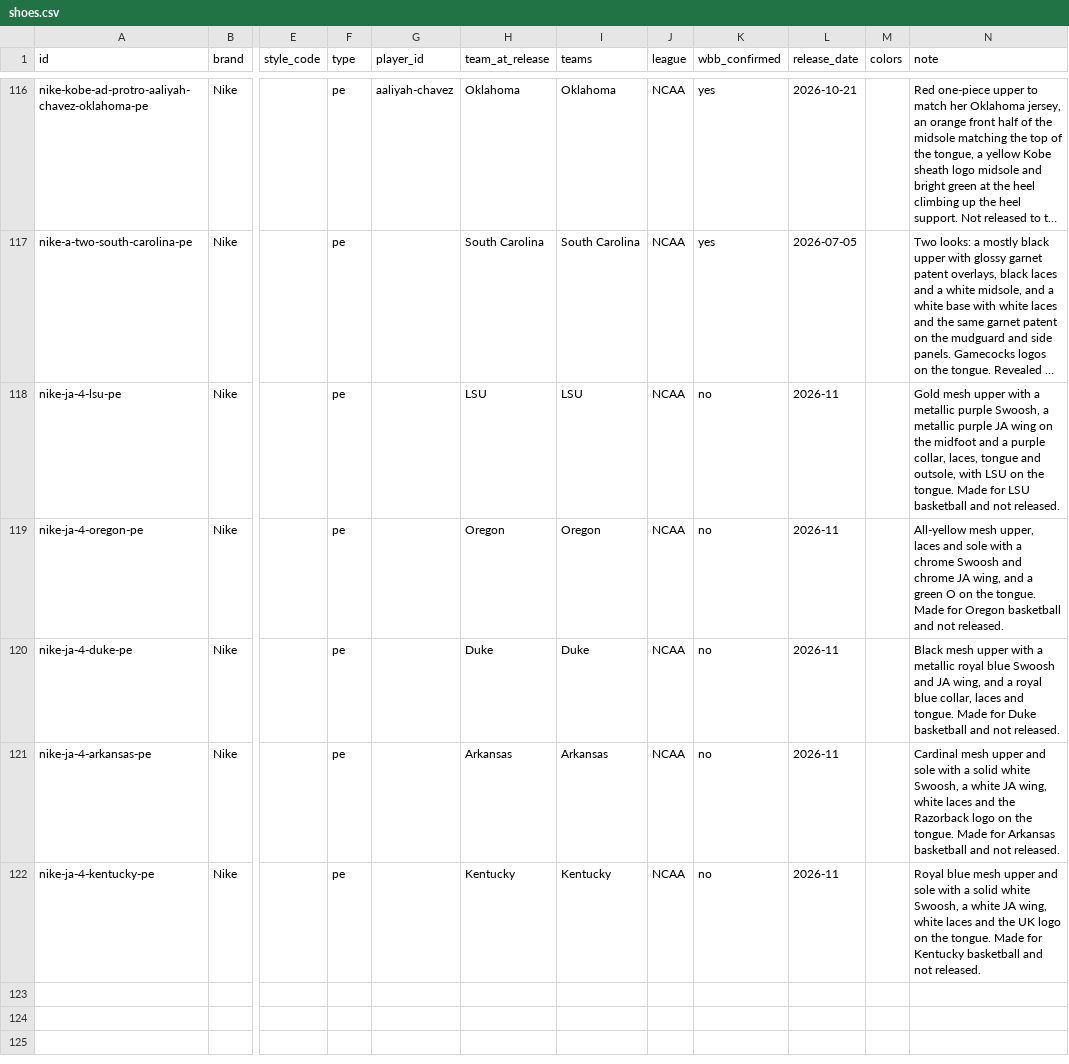
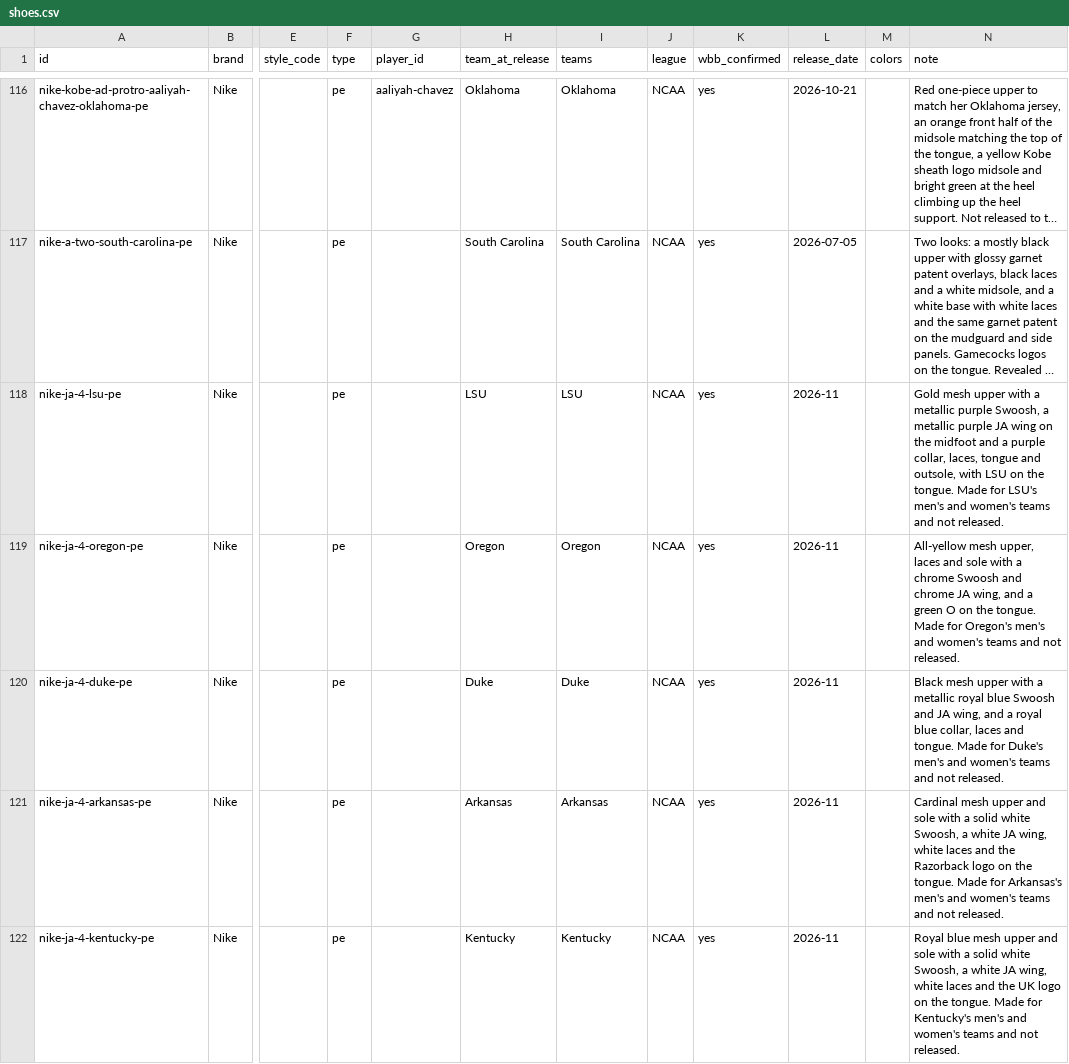
Before and after one commit to elcarrillo/wbb_kicks, a CSV file: data/shoes.csv, drawn as a sheet; only a part is shown, gaps mark what is left out; long unchanged cells end in …; the diff names each change by its address in the sheet, - before the commit and + after, or states it on an @@ line.

Commit message:
Mark Ja 4 college PEs as men's and women's team PEs

```diff
--- a/data/shoes.csv
+++ b/data/shoes.csv
-K118:K122 (wbb_confirmed): no
+K118:K122 (wbb_confirmed): yes
-N118 (note): …Made for LSU basketball and not…
+N118 (note): …Made for LSU's men's and women's teams and not…
-N119 (note): …Made for Oregon basketball and not…
+N119 (note): …Made for Oregon's men's and women's teams and not…
-N120 (note): …Made for Duke basketball and not…
+N120 (note): …Made for Duke's men's and women's teams and not…
-N121 (note): …Made for Arkansas basketball and not…
+N121 (note): …Made for Arkansas's men's and women's teams and not…
-N122 (note): …Made for Kentucky basketball and not…
+N122 (note): …Made for Kentucky's men's and women's teams and not…
```
